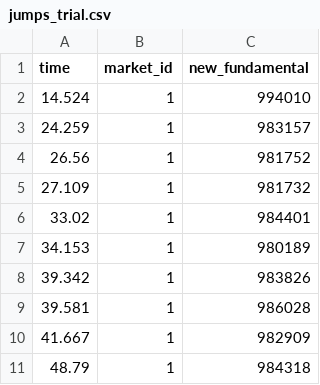
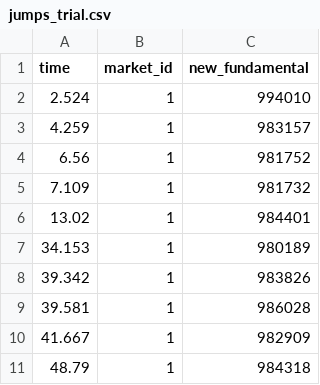
Before and after one commit to Leeps-Lab/high_frequency_trading, a CSV file: session_config/Pilot/Trial1/jumps_trial.csv, drawn as a sheet; only a part is shown.

```diff
--- a/session_config/Pilot/Trial1/jumps_trial.csv
+++ b/session_config/Pilot/Trial1/jumps_trial.csv
@@ -1,7 +1,7 @@
 time,market_id,new_fundamental
-14.524,1,994010
-24.259,1,983157
-26.56,1,981752
-27.109,1,981732
-33.02,1,984401
+2.524,1,994010
+4.259,1,983157
+6.56,1,981752
+7.109,1,981732
+13.02,1,984401
 34.153,1,980189
```
Also changed, not shown: session_config/Pilot/Trial1/investors_trial.csv, 30 other files.
